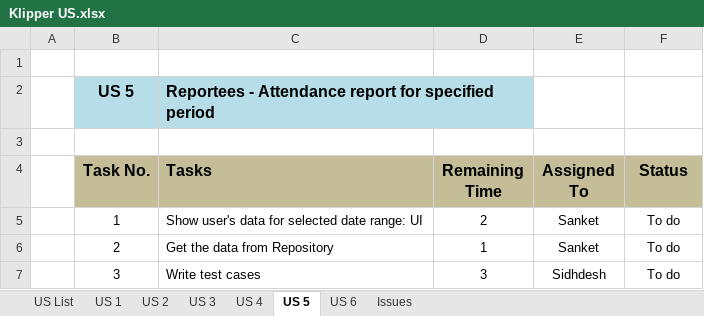
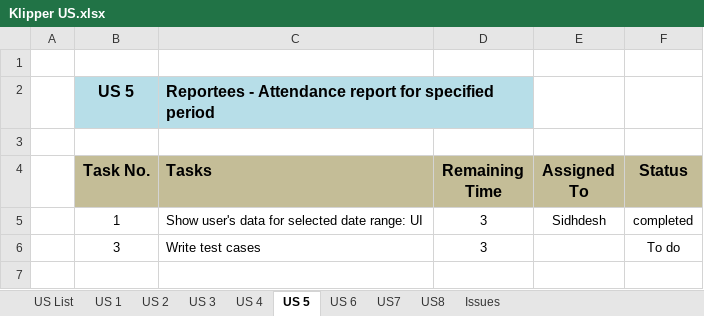
Before and after one commit to KlingelnbergIndia/NewKlipper, an Excel workbook: Klipper US.xlsx, sheet US 5, drawn as a sheet; values as stored, in another font and other column widths than the file's, no borders; removed rows and columns are numbered as before the commit, all else as after; the diff names each change by its address in the sheet, - before the commit and + after, or states it on an @@ line.

```diff
--- a/Klipper US.xlsx (sheet US 5)
+++ b/Klipper US.xlsx (sheet US 5)
+sheet tab: US7
+sheet tab: US8
-row 5:  | 1 | Show user's data for selected date range: UI | 2 | Sanket | To do
-row 6:  | 2 | Get the data from Repository | 1 | Sanket | To do
+row 5:  | 1 | Show user's data for selected date range: UI | 3 | Sidhdesh | completed
-E6 (Assigned To): Sidhdesh
+E6 (Assigned To): (empty)
```
Also changed, not shown: sheet US 3, sheet US 2, sheet US 6, sheet US 1, sheet US List, sheet US 4.
